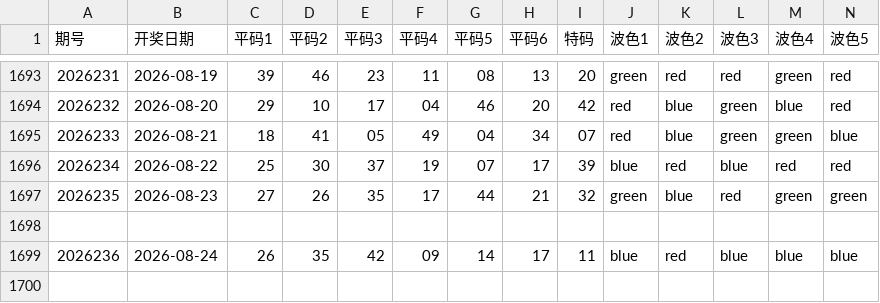
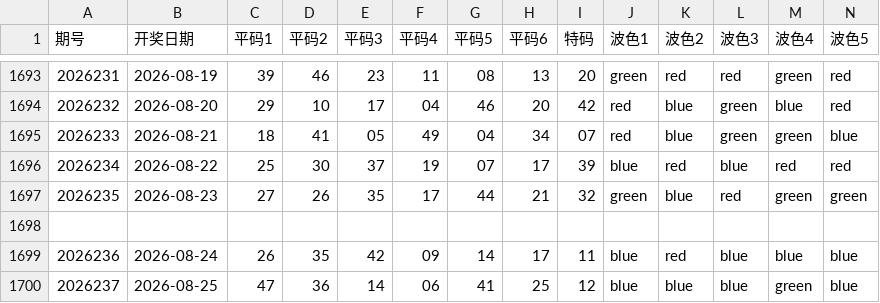
Before and after one commit to jadetse6-cmyk/mark6, a CSV file: macau_mark6_data.csv, drawn as a sheet; only a part is shown, gaps mark what is left out; rows hold the shown columns only; the diff names each change by its address in the sheet, - before the commit and + after, or states it on an @@ line.

```diff
--- a/macau_mark6_data.csv
+++ b/macau_mark6_data.csv
+row 1700: 2026237 | 2026-08-25 | 47 | 36 | 14 | 06 | 41 | 25 | 12 | blue | blue | blue | green | blue
```
Also changed, not shown: 1 other file.
